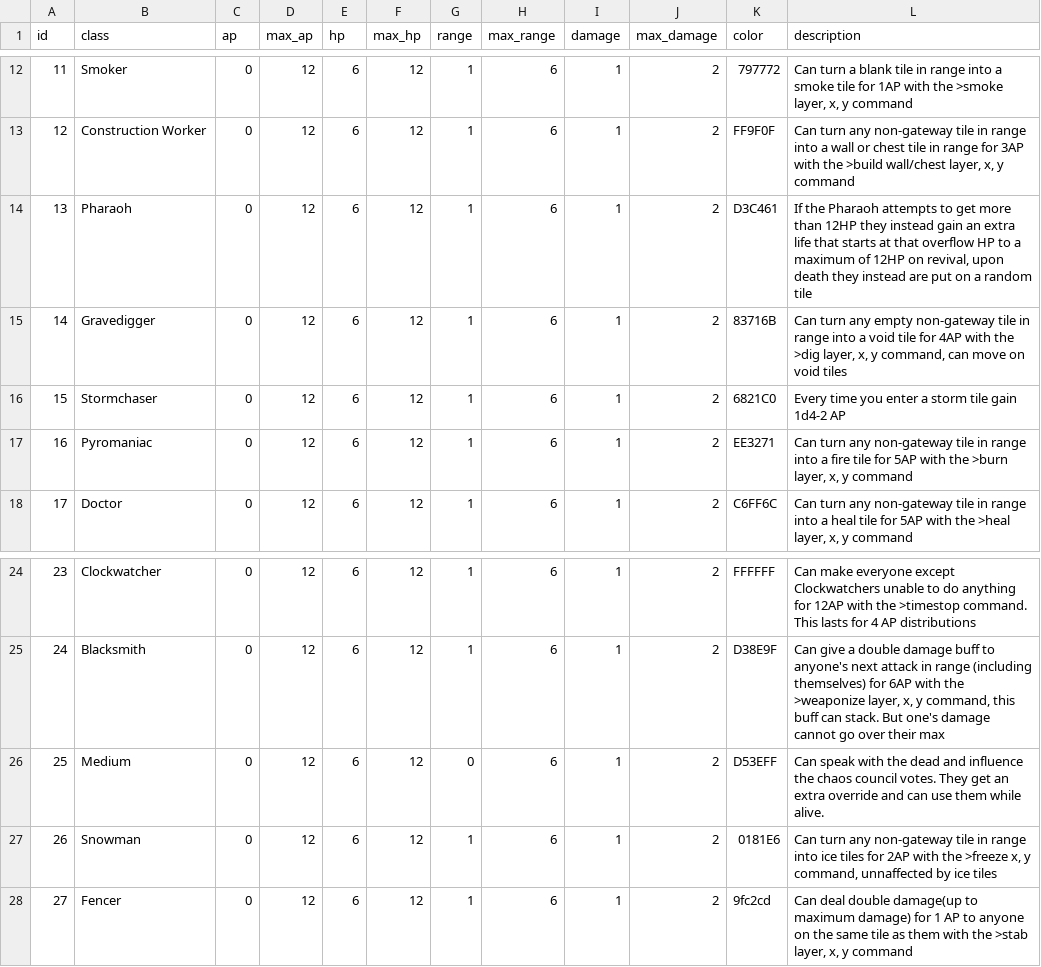
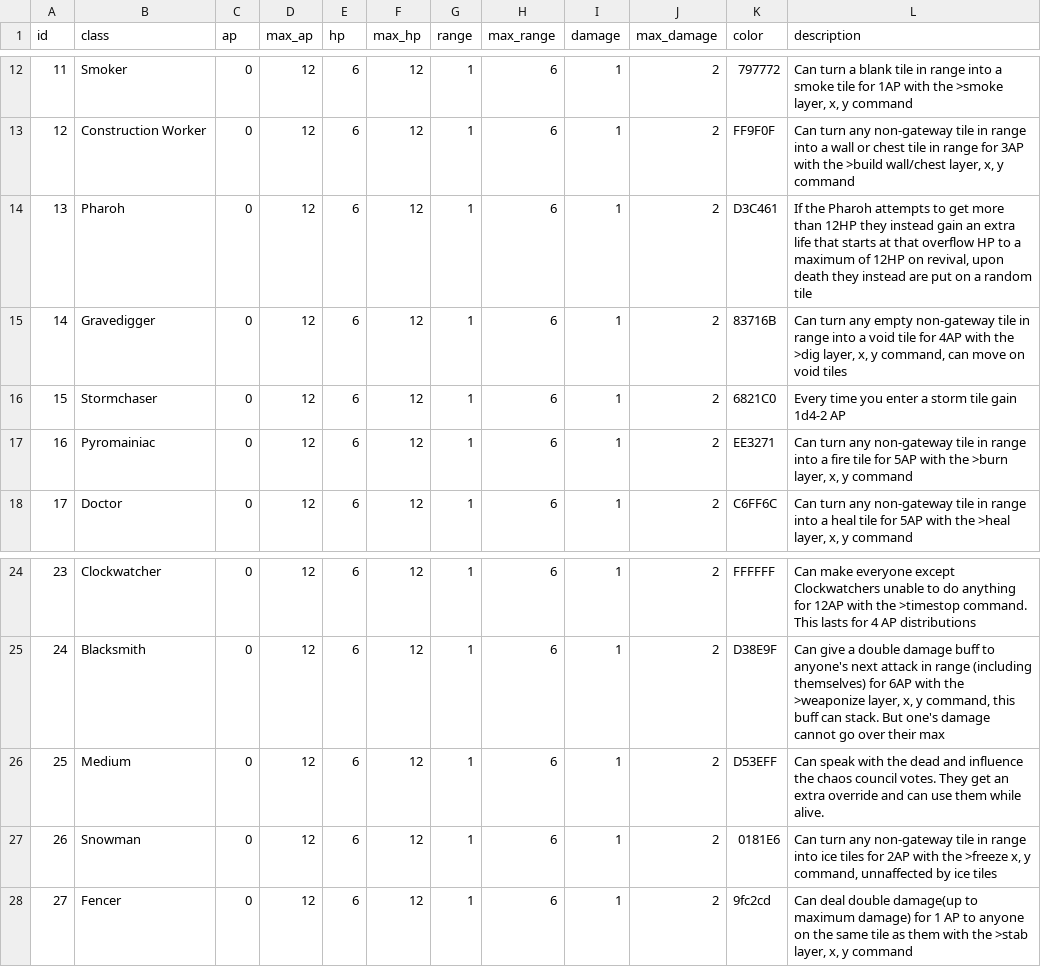
Before and after one commit to SnageTheSnakeMage/discordLegacyBot, a CSV file: DeclutteredAttempt1/database/seed/classes.csv, drawn as a sheet; only a part is shown, gaps mark what is left out.

```diff
--- a/DeclutteredAttempt1/database/seed/classes.csv
+++ b/DeclutteredAttempt1/database/seed/classes.csv
@@ -13,6 +13,6 @@ id,class,ap,max_ap,hp,max_hp,range,max_range,damage,max_damage,color,description
 12,Construction Worker,0,12,6,12,1,6,1,2,FF9F0F,"Can turn any non-gateway tile in range into a wall or chest tile in range for 3AP with the >build wall/chest layer, x, y command"
-13,Pharaoh,0,12,6,12,1,6,1,2,D3C461,"If the Pharaoh attempts to get more than 12HP they instead gain an extra life that starts at that overflow HP to a maximum of 12HP on revival, upon death they instead are put on a random tile"
+13,Pharoh,0,12,6,12,1,6,1,2,D3C461,"If the Pharoh attempts to get more than 12HP they instead gain an extra life that starts at that overflow HP to a maximum of 12HP on revival, upon death they instead are put on a random tile"
 14,Gravedigger,0,12,6,12,1,6,1,2,83716B,"Can turn any empty non-gateway tile  in range into a void tile for 4AP with the >dig layer, x, y command, can move on void tiles"
 15,Stormchaser,0,12,6,12,1,6,1,2,6821C0,Every time you enter a storm tile gain 1d4-2 AP
-16,Pyromaniac,0,12,6,12,1,6,1,2,EE3271,"Can turn any non-gateway tile in range into a fire tile for 5AP with the >burn layer, x, y command"
+16,Pyromainiac,0,12,6,12,1,6,1,2,EE3271,"Can turn any non-gateway tile in range into a fire tile for 5AP with the >burn layer, x, y command"
 17,Doctor,0,12,6,12,1,6,1,2,C6FF6C,"Can turn any non-gateway tile in range into a heal tile for 5AP with the >heal layer, x, y command"
@@ -25,3 +25,3 @@ id,class,ap,max_ap,hp,max_hp,range,max_range,damage,max_damage,color,description
 24,Blacksmith,0,12,6,12,1,6,1,2,D38E9F,"Can give a double damage buff to anyone's next attack in range (including themselves) for 6AP with the >weaponize layer, x, y command, this buff can stack. But one's damage cannot go over their max"
-25,Medium,0,12,6,12,0,6,1,2,D53EFF,Can speak with the dead and influence the chaos council votes. They get an extra override and can use them while alive.
+25,Medium,0,12,6,12,1,6,1,2,D53EFF,Can speak with the dead and influence the chaos council votes. They get an extra override and can use them while alive.
 26,Snowman,0,12,6,12,1,6,1,2,0181E6,"Can turn any non-gateway tile in range into ice tiles for 2AP with the >freeze x, y command, unnaffected by ice tiles"
```
Also changed, not shown: 10 other files.
